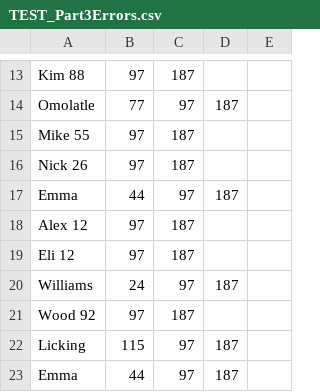
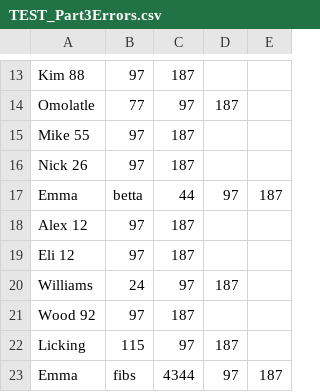
Before and after one commit to dragid10/CSE-201-Project, a CSV file: CSVParser/TEST_Part3Errors.csv, drawn as a sheet; only a part is shown, gaps mark what is left out; removed rows and columns are numbered as before the commit, all else as after; the diff names each change by its address in the sheet, - before the commit and + after, or states it on an @@ line.

```diff
--- a/CSVParser/TEST_Part3Errors.csv
+++ b/CSVParser/TEST_Part3Errors.csv
-row 17: Emma | 44 | 97 | 187
+row 17: Emma | betta | 44 | 97 | 187
-row 23: Emma | 44 | 97 | 187
+row 23: Emma | fibs | 4344 | 97 | 187
```
Also changed, not shown: CSVParser/TEST_RegisteredOhioVoters.csv.
